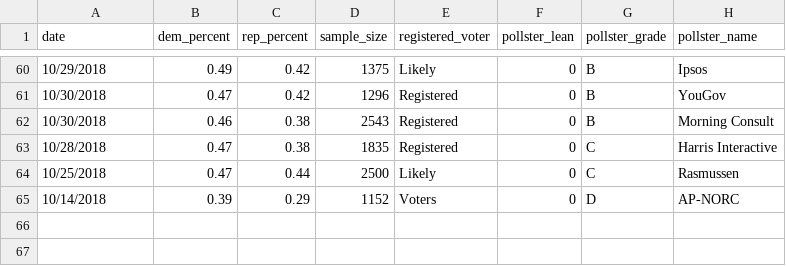
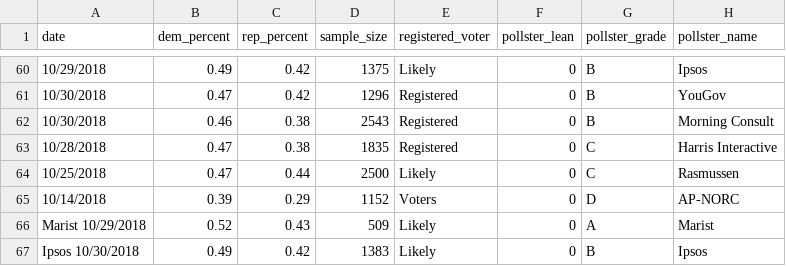
Before and after one commit to polistat/data-2018, a CSV file: national_polls.csv, drawn as a sheet; only a part is shown, gaps mark what is left out.

Commit message:
Add 2 new polls

```diff
--- a/national_polls.csv
+++ b/national_polls.csv
@@ -65 +65,3 @@ date,dem_percent,rep_percent,sample_size,registered_voter,pollster_lean,pollster
 10/14/2018,0.39,0.29,1152,Voters,0,D,AP-NORC
+Marist	10/29/2018,0.52,0.43,509,Likely,0,A,Marist
+Ipsos	10/30/2018,0.49,0.42,1383,Likely,0,B,Ipsos
```
